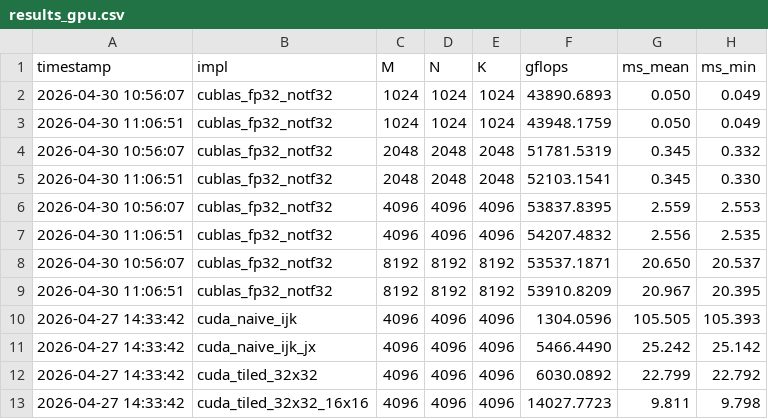
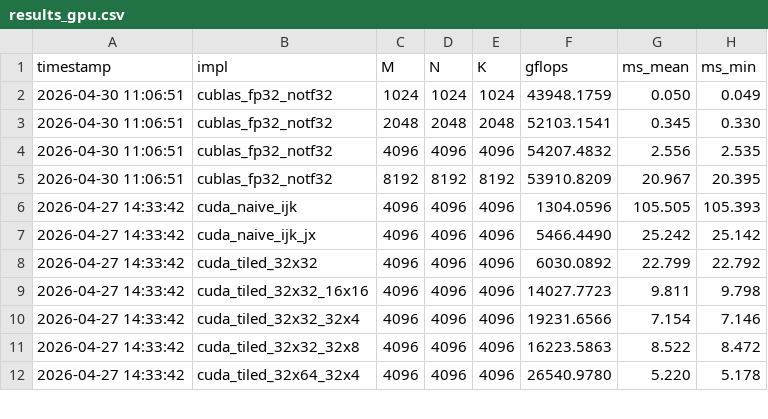
Before and after one commit to tongzhou80/mymatmul, a CSV file: benchmarks/results_gpu.csv, drawn as a sheet; only a part is shown; the shorter side is filled out with more unchanged rows; removed rows and columns are numbered as before the commit, all else as after; the diff covers the shown part only; the diff names each change by its address in the sheet, - before the commit and + after, or states it on an @@ line.

```diff
--- a/benchmarks/results_gpu.csv
+++ b/benchmarks/results_gpu.csv
-row 2: 2026-04-30 10:56:07 | cublas_fp32_notf32 | 1024 | 1024 | 1024 | 43890.6893 | 0.050 | 0.049
-row 4: 2026-04-30 10:56:07 | cublas_fp32_notf32 | 2048 | 2048 | 2048 | 51781.5319 | 0.345 | 0.332
-row 6: 2026-04-30 10:56:07 | cublas_fp32_notf32 | 4096 | 4096 | 4096 | 53837.8395 | 2.559 | 2.553
-row 8: 2026-04-30 10:56:07 | cublas_fp32_notf32 | 8192 | 8192 | 8192 | 53537.1871 | 20.650 | 20.537
```
Also changed, not shown: 5 added rows, 7 removed rows and 17 edited cells elsewhere in this file, 3 other files.
